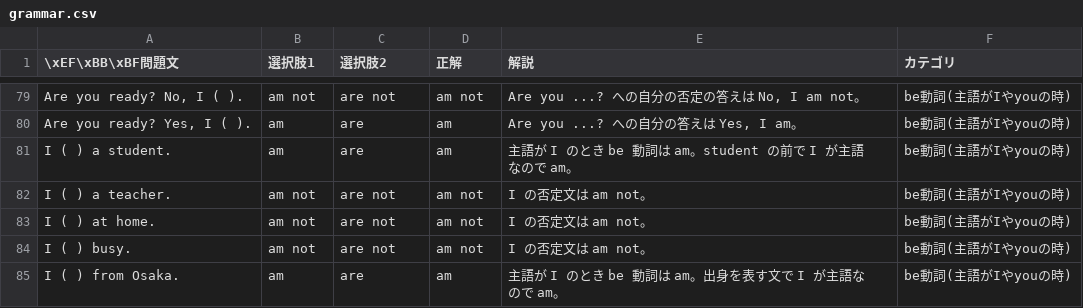
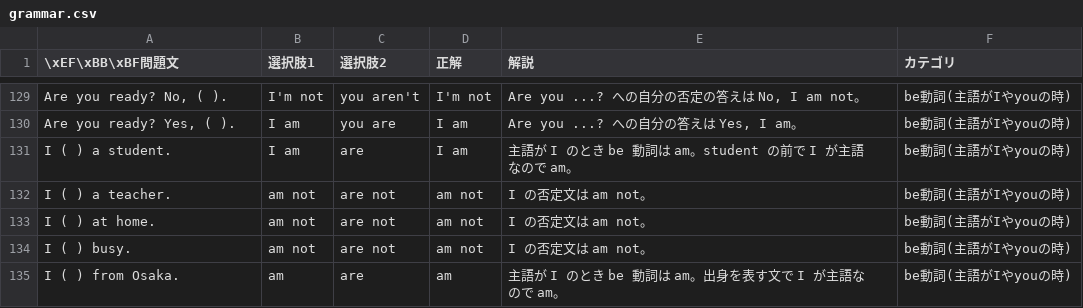
Before and after one commit to Uemura17chu/Tango-test, a CSV file: grammar.csv, drawn as a sheet; only a part is shown, gaps mark what is left out; addresses are those after the commit; the diff covers the shown part only; the diff names each change by its address in the sheet, - before the commit and + after, or states it on an @@ line.

```diff
--- a/grammar.csv
+++ b/grammar.csv
-A129 (\xEF\xBB\xBF問題文): Are you ready? No, I ( ).
+A129 (\xEF\xBB\xBF問題文): Are you ready? No, ( ).
-B129 (選択肢1): am not
+B129 (選択肢1): I'm not
-C129 (選択肢2): are not
+C129 (選択肢2): you aren't
-D129 (正解): am not
+D129 (正解): I'm not
-A130 (\xEF\xBB\xBF問題文): Are you ready? Yes, I ( ).
+A130 (\xEF\xBB\xBF問題文): Are you ready? Yes, ( ).
-B130:B131 (選択肢1): am
+B130:B131 (選択肢1): I am
-C130 (選択肢2): are
+C130 (選択肢2): you are
-D130:D131 (正解): am
+D130:D131 (正解): I am
```
Also changed, not shown: 50 moved rows and 32 edited cells elsewhere in this file.
